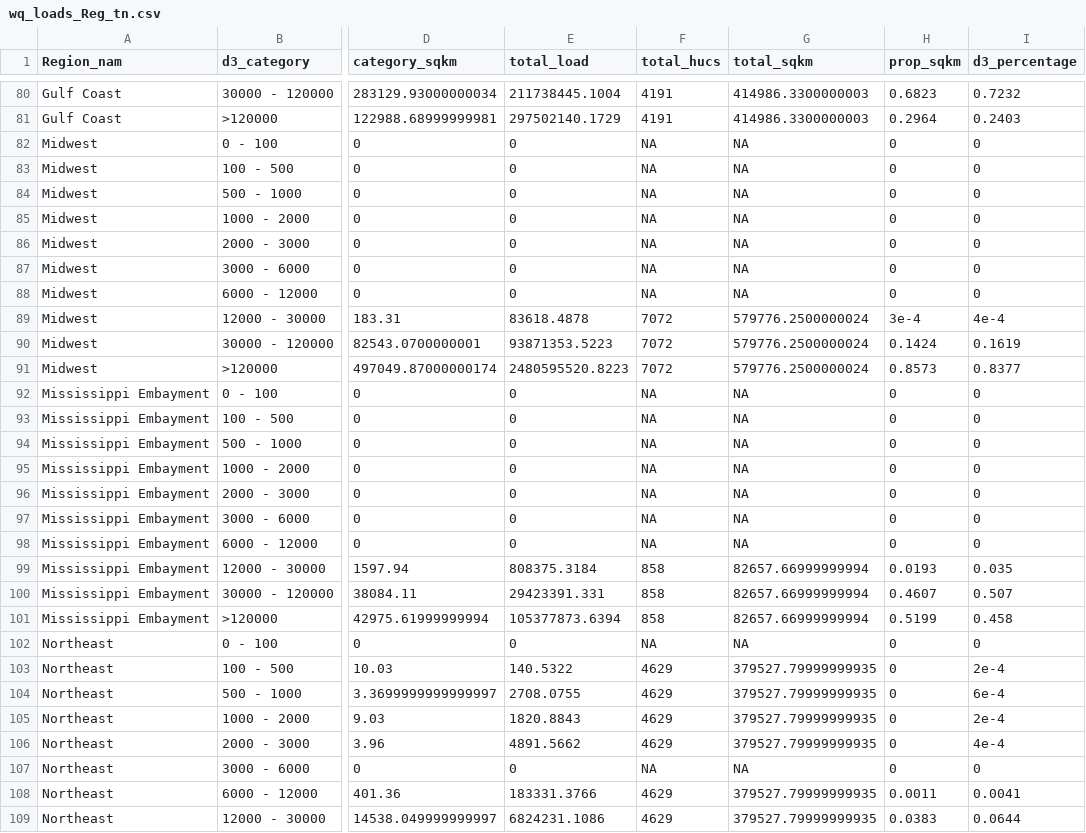
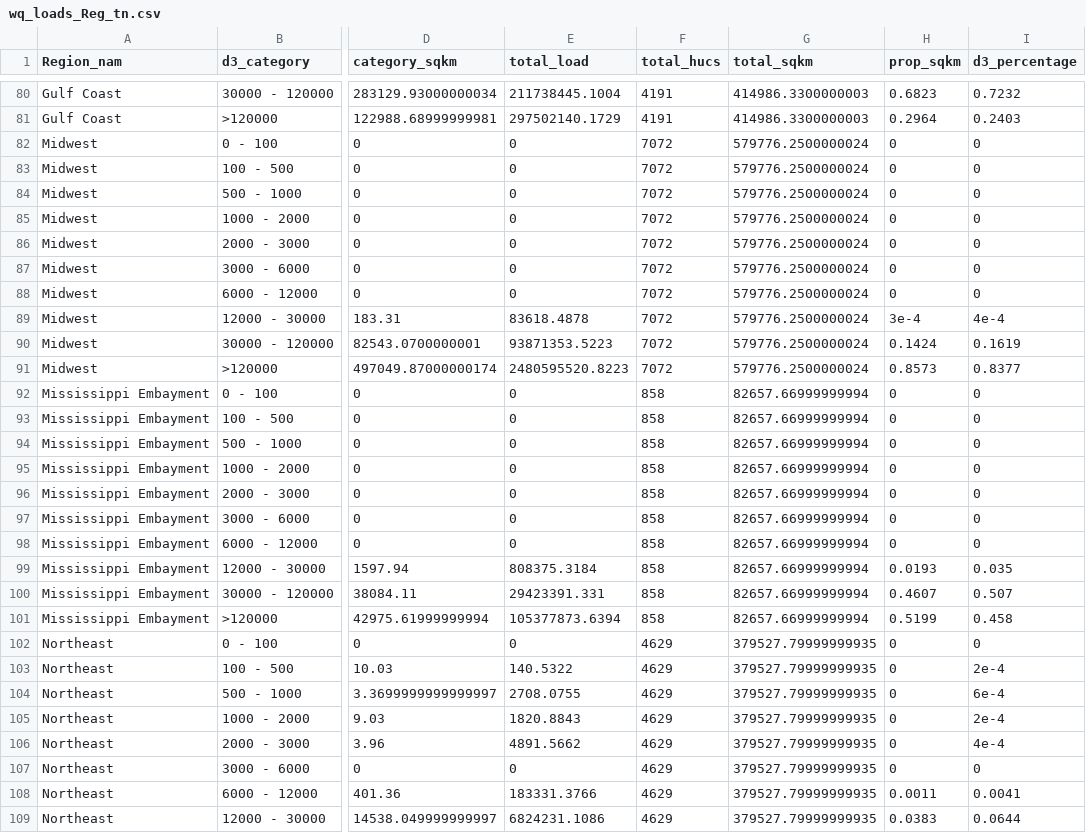
Before and after one commit to DOI-USGS/water-availability, a CSV file: public/wq_loads_Reg_tn.csv, drawn as a sheet; only a part is shown, gaps mark what is left out; the diff covers the shown part only; the diff names each change by its address in the sheet, - before the commit and + after, or states it on an @@ line.

```diff
--- a/public/wq_loads_Reg_tn.csv
+++ b/public/wq_loads_Reg_tn.csv
-F82:F88 (total_hucs): NA
+F82:F88 (total_hucs): 7072
-G82:G88 (total_sqkm): NA
+G82:G88 (total_sqkm): 579776.2500000024
-F92:F98 (total_hucs): NA
+F92:F98 (total_hucs): 858
-G92:G98 (total_sqkm): NA
+G92:G98 (total_sqkm): 82657.66999999994
-F102 (total_hucs): NA
+F102 (total_hucs): 4629
-G102 (total_sqkm): NA
+G102 (total_sqkm): 379527.79999999935
-F107 (total_hucs): NA
+F107 (total_hucs): 4629
-G107 (total_sqkm): NA
+G107 (total_sqkm): 379527.79999999935
```
Also changed, not shown: 123 edited cells elsewhere in this file, public/wq_loads_Reg_tp.csv, 2 other files.
